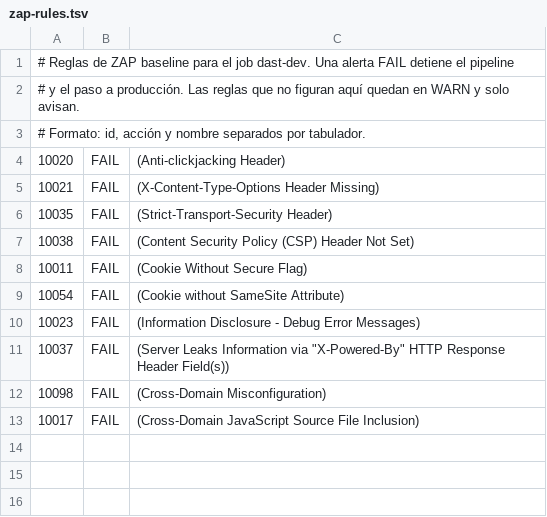
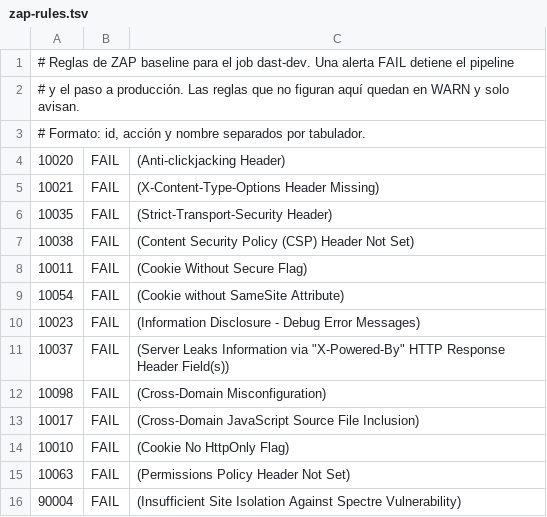
Before and after one commit to Arquitectura-Grupo01/alerta-segura, a TSV file: .github/zap-rules.tsv, drawn as a sheet; the diff names each change by its address in the sheet, - before the commit and + after, or states it on an @@ line.

Commit message:
feat: agrega cabeceras de seguridad, no-store y cookie CSRF HttpOnly

```diff
--- a/.github/zap-rules.tsv
+++ b/.github/zap-rules.tsv
+row 14: 10010 | FAIL | (Cookie No HttpOnly Flag)
+row 15: 10063 | FAIL | (Permissions Policy Header Not Set)
+row 16: 90004 | FAIL | (Insufficient Site Isolation Against Spectre Vulnerability)
```
Also changed, not shown: 6 other files.
